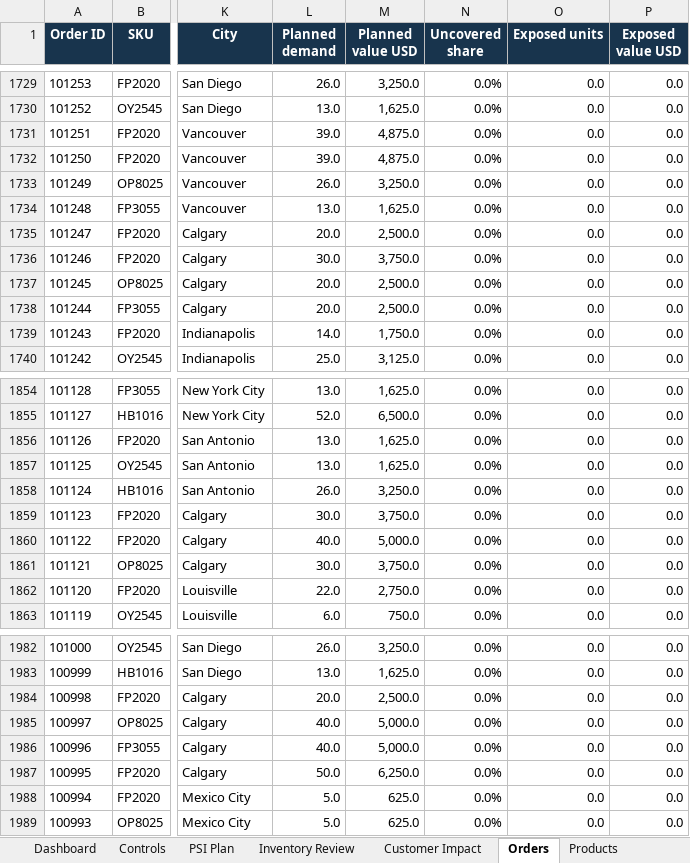
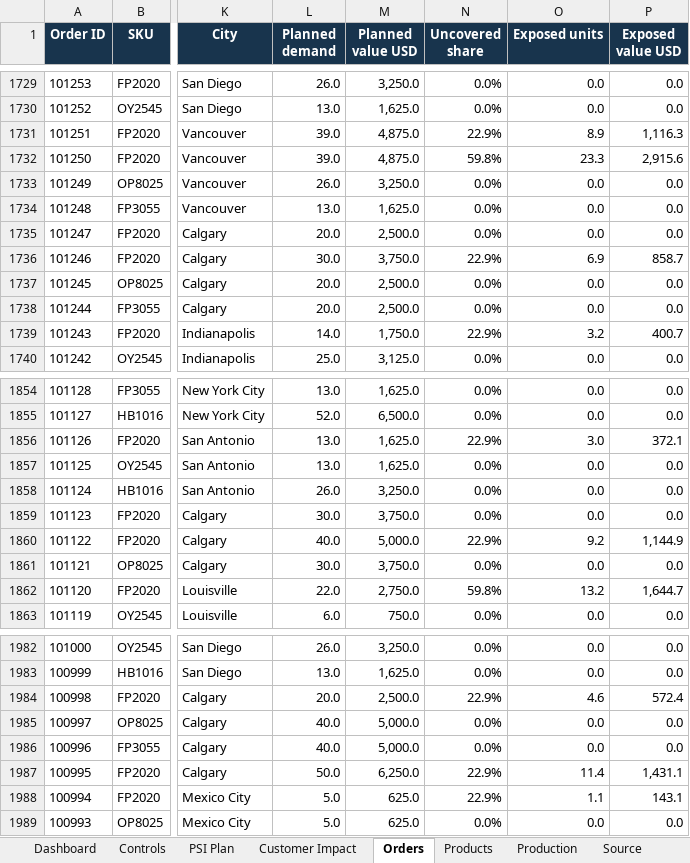
Before and after one commit to anamikakumari24/Prosacco-supply-chain-planning, an Excel workbook: Prosacco_Supply_Chain_Project.xlsx, sheet Orders, drawn as a sheet; only a part is shown, gaps mark what is left out; values as stored, in another font and other column widths than the file's, no borders; table styles not drawn; the diff covers the shown part only; the diff names each change by its address in the sheet, - before the commit and + after, or states it on an @@ line.

```diff
--- a/Prosacco_Supply_Chain_Project.xlsx (sheet Orders)
+++ b/Prosacco_Supply_Chain_Project.xlsx (sheet Orders)
@@ sheet tab hidden: Inventory Review @@
+sheet tab: Source
-N1731 (Uncovered share): 0.0%
+N1731 (Uncovered share): 22.9%
-O1731 (Exposed units): 0.0
+O1731 (Exposed units): 8.9
-P1731 (Exposed value USD): 0.0
+P1731 (Exposed value USD): 1,116.3
-N1732 (Uncovered share): 0.0%
+N1732 (Uncovered share): 59.8%
-O1732 (Exposed units): 0.0
+O1732 (Exposed units): 23.3
-P1732 (Exposed value USD): 0.0
+P1732 (Exposed value USD): 2,915.6
-N1736 (Uncovered share): 0.0%
+N1736 (Uncovered share): 22.9%
-O1736 (Exposed units): 0.0
+O1736 (Exposed units): 6.9
-P1736 (Exposed value USD): 0.0
+P1736 (Exposed value USD): 858.7
-N1739 (Uncovered share): 0.0%
+N1739 (Uncovered share): 22.9%
-O1739 (Exposed units): 0.0
+O1739 (Exposed units): 3.2
-P1739 (Exposed value USD): 0.0
+P1739 (Exposed value USD): 400.7
-N1856 (Uncovered share): 0.0%
+N1856 (Uncovered share): 22.9%
-O1856 (Exposed units): 0.0
+O1856 (Exposed units): 3.0
-P1856 (Exposed value USD): 0.0
+P1856 (Exposed value USD): 372.1
-N1860 (Uncovered share): 0.0%
+N1860 (Uncovered share): 22.9%
-O1860 (Exposed units): 0.0
+O1860 (Exposed units): 9.2
-P1860 (Exposed value USD): 0.0
+P1860 (Exposed value USD): 1,144.9
-N1862 (Uncovered share): 0.0%
+N1862 (Uncovered share): 59.8%
-O1862 (Exposed units): 0.0
+O1862 (Exposed units): 13.2
-P1862 (Exposed value USD): 0.0
+P1862 (Exposed value USD): 1,644.7
-N1984 (Uncovered share): 0.0%
+N1984 (Uncovered share): 22.9%
-O1984 (Exposed units): 0.0
+O1984 (Exposed units): 4.6
-P1984 (Exposed value USD): 0.0
+P1984 (Exposed value USD): 572.4
-N1987:N1988 (Uncovered share): 0.0%
+N1987:N1988 (Uncovered share): 22.9%
-O1987 (Exposed units): 0.0
+O1987 (Exposed units): 11.4
-P1987 (Exposed value USD): 0.0
+P1987 (Exposed value USD): 1,431.1
-O1988 (Exposed units): 0.0
+O1988 (Exposed units): 1.1
-P1988 (Exposed value USD): 0.0
+P1988 (Exposed value USD): 143.1
```
Also changed, not shown: 282 edited cells elsewhere in this sheet, sheet PSI Plan, sheet Dashboard, sheet Customer Impact, sheet Controls, other sheet tabs, charts or pictures, 1 other file.
